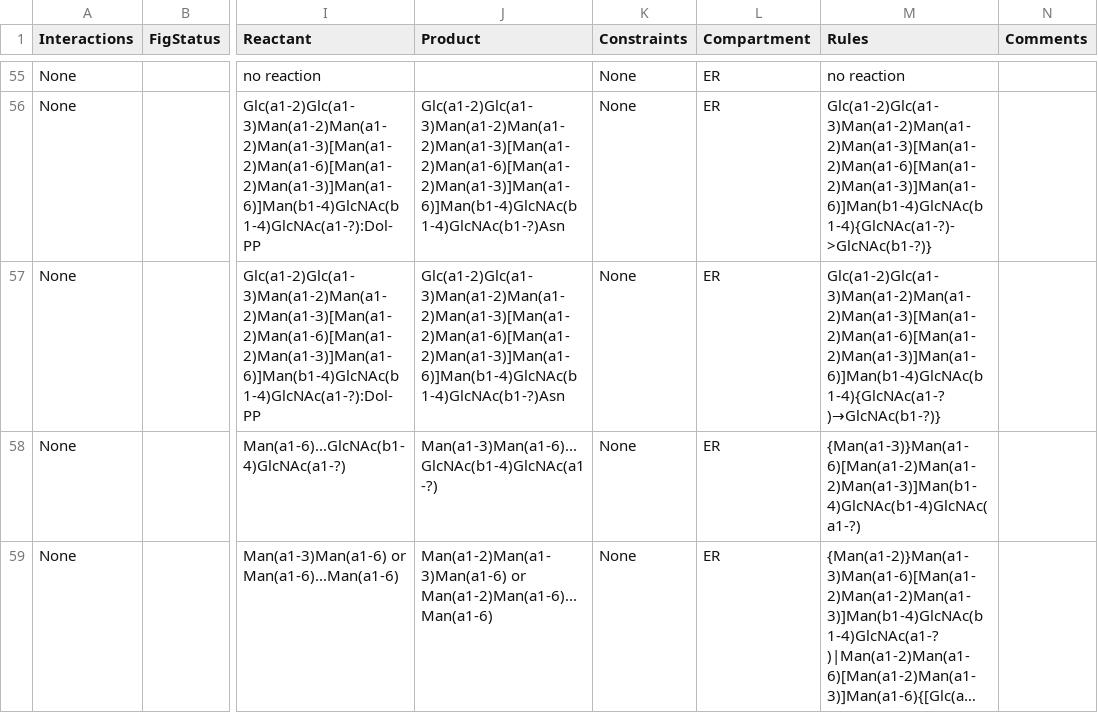
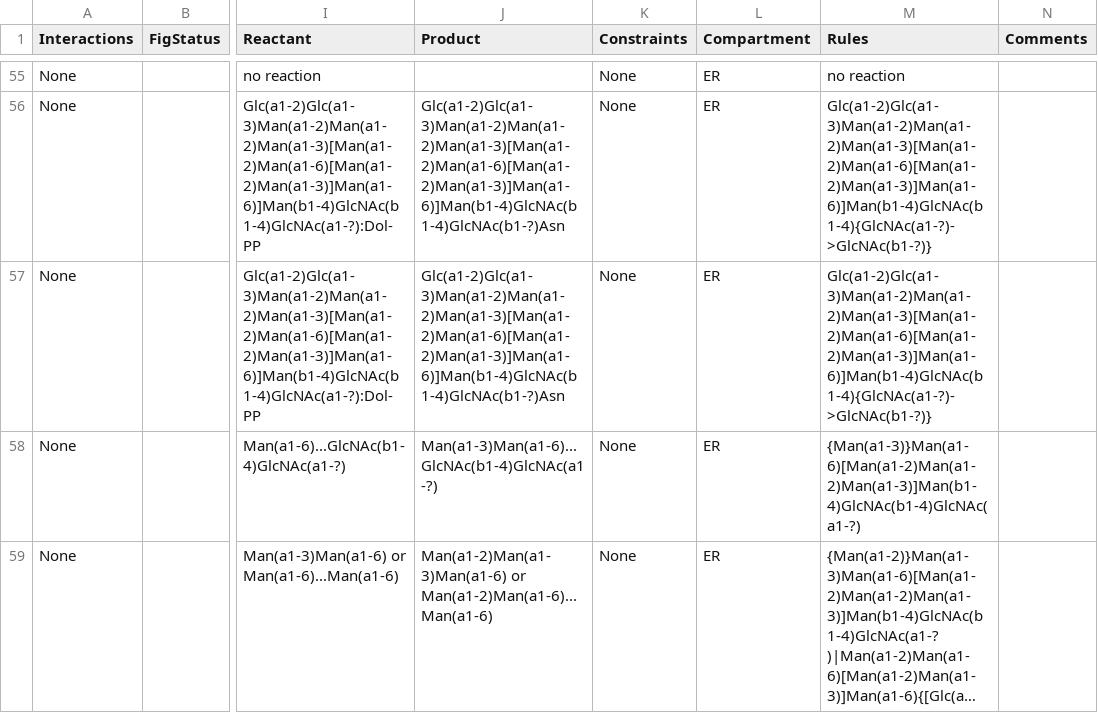
Before and after one commit to neel-lab/GlycoEnzOnto, a TSV file: finishedGlycogenes.tsv, drawn as a sheet; only a part is shown, gaps mark what is left out; long unchanged cells end in …; the diff covers the shown part only; the diff names each change by its address in the sheet, - before the commit and + after, or states it on an @@ line.

Commit message:
Adding updated reaction rule spreadsheet and GlycoEnzDB_Core.owl file

```diff
--- a/finishedGlycogenes.tsv
+++ b/finishedGlycogenes.tsv
-M57 (Rules): Glc(a1-2)Glc(a1-3)Man(a1-2)Man(a1-2)Man(a1-3)[Man(a1-2)Man(a1-6)[Man(a1-2)Man(a1-3)]Man(a1-6)]Man(b1-4)GlcNAc(b1-4){GlcNAc(a1-?)→GlcNAc(b1-?)}
+M57 (Rules): Glc(a1-2)Glc(a1-3)Man(a1-2)Man(a1-2)Man(a1-3)[Man(a1-2)Man(a1-6)[Man(a1-2)Man(a1-3)]Man(a1-6)]Man(b1-4)GlcNAc(b1-4){GlcNAc(a1-?)->GlcNAc(b1-?)}
```
Also changed, not shown: 9 edited cells elsewhere in this file, 1 other file.
